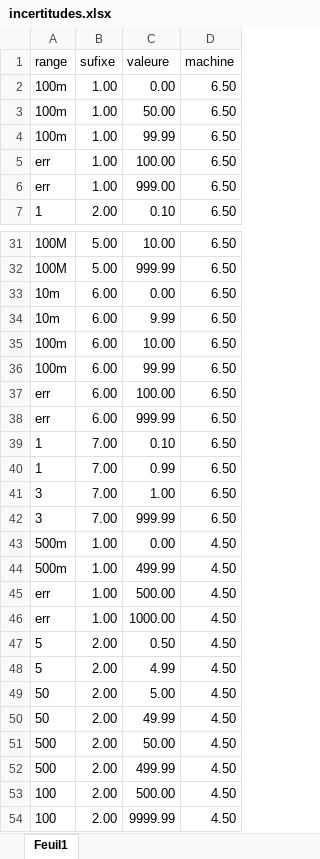
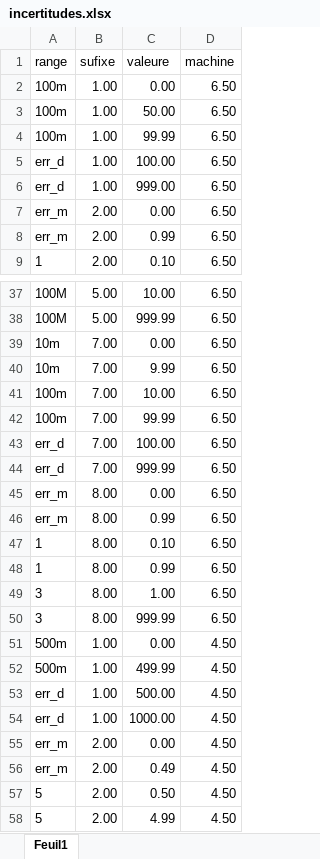
Before and after one commit to AnthoDrouin/Incertitudes, an Excel workbook: incertitudes.xlsx, sheet Feuil1, drawn as a sheet; only a part is shown, gaps mark what is left out; the shorter side is filled out with more unchanged rows; values as stored, in another font and other column widths than the file's, no borders; addresses are those after the commit; the diff covers the shown part only; the diff names each change by its address in the sheet, - before the commit and + after, or states it on an @@ line.

```diff
--- a/incertitudes.xlsx (sheet Feuil1)
+++ b/incertitudes.xlsx (sheet Feuil1)
-A5:A6 (range): err
+A5:A6 (range): err_d
+row 7: err_m | 2.00 | 0.00 | 6.50
+row 8: err_m | 2.00 | 0.99 | 6.50
-B39:B44 (sufixe): 6.00
+B39:B44 (sufixe): 7.00
-A43:A44 (range): err
+A43:A44 (range): err_d
+row 45: err_m | 8.00 | 0.00 | 6.50
+row 46: err_m | 8.00 | 0.99 | 6.50
-B47:B50 (sufixe): 7.00
+B47:B50 (sufixe): 8.00
-A53:A54 (range): err
+A53:A54 (range): err_d
+row 55: err_m | 2.00 | 0.00 | 4.50
+row 56: err_m | 2.00 | 0.49 | 4.50
```
Also changed, not shown: 12 added rows and 28 edited cells elsewhere in this sheet, 1 other file.
